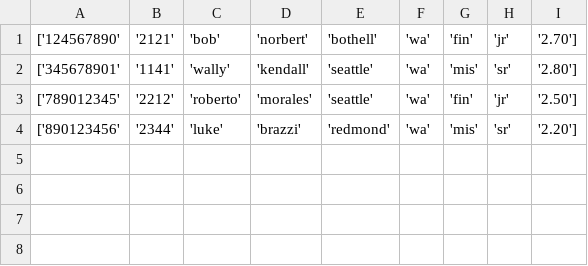
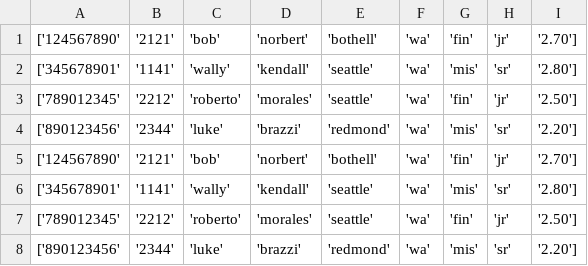
Before and after one commit to philipgarcia7/quiz_1, a CSV file: processedStudents.csv, drawn as a sheet.

```diff
--- a/processedStudents.csv
+++ b/processedStudents.csv
@@ -4 +4,5 @@
 ['890123456', '2344', 'luke', 'brazzi', 'redmond', 'wa', 'mis', 'sr', '2.20']
+['124567890', '2121', 'bob', 'norbert', 'bothell', 'wa', 'fin', 'jr', '2.70']
+['345678901', '1141', 'wally', 'kendall', 'seattle', 'wa', 'mis', 'sr', '2.80']
+['789012345', '2212', 'roberto', 'morales', 'seattle', 'wa', 'fin', 'jr', '2.50']
+['890123456', '2344', 'luke', 'brazzi', 'redmond', 'wa', 'mis', 'sr', '2.20']
```
Also changed, not shown: 1 other file.
